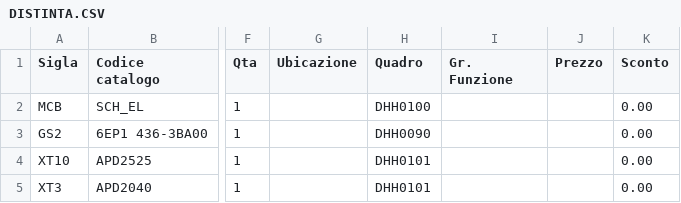
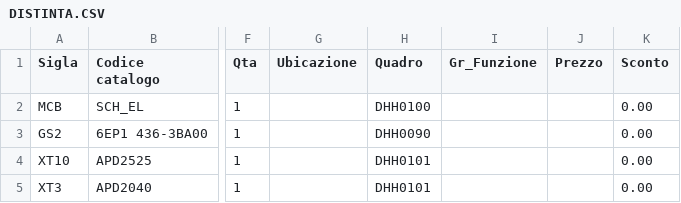
Before and after one commit to arol-varesi/utea-app, a CSV file: app/files/DISTINTA.CSV, drawn as a sheet; only a part is shown, gaps mark what is left out; the diff names each change by its address in the sheet, - before the commit and + after, or states it on an @@ line.

```diff
--- a/app/files/DISTINTA.CSV
+++ b/app/files/DISTINTA.CSV
-I1: Gr. Funzione
+I1: Gr_Funzione
```
Also changed, not shown: 22 other files.
